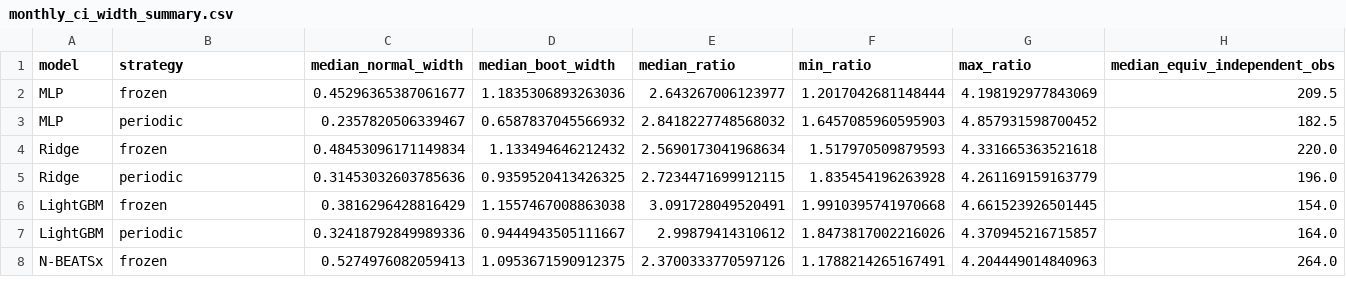
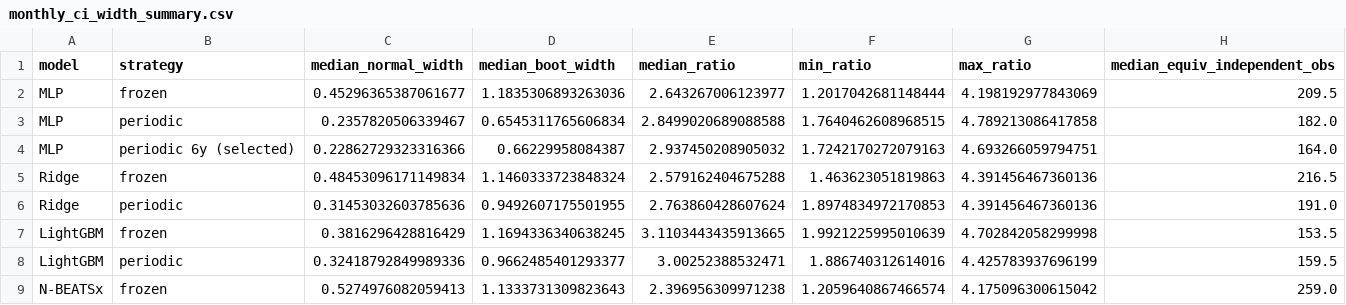
Before and after one commit to Mikegxj/COMP9417-Drink-Water-Group, a CSV file: results/demand/mlp_ridge/protocol/monthly_ci_width_summary.csv, drawn as a sheet; only a part is shown; the diff covers the shown part only.

```diff
--- a/results/demand/mlp_ridge/protocol/monthly_ci_width_summary.csv
+++ b/results/demand/mlp_ridge/protocol/monthly_ci_width_summary.csv
@@ -2,7 +2,8 @@ model,strategy,median_normal_width,median_boot_width,median_ratio,min_ratio,max_
 MLP,frozen,0.45296365387061677,1.1835306893263036,2.643267006123977,1.2017042681148444,4.198192977843069,209.5
-MLP,periodic,0.2357820506339467,0.6587837045566932,2.8418227748568032,1.6457085960595903,4.857931598700452,182.5
-Ridge,frozen,0.48453096171149834,1.133494646212432,2.5690173041968634,1.517970509879593,4.331665363521618,220.0
-Ridge,periodic,0.31453032603785636,0.9359520413426325,2.7234471699912115,1.835454196263928,4.261169159163779,196.0
-LightGBM,frozen,0.3816296428816429,1.1557467008863038,3.091728049520491,1.9910395741970668,4.661523926501445,154.0
-LightGBM,periodic,0.32418792849989336,0.9444943505111667,2.99879414310612,1.8473817002216026,4.370945216715857,164.0
-N-BEATSx,frozen,0.5274976082059413,1.0953671590912375,2.3700333770597126,1.1788214265167491,4.204449014840963,264.0
+MLP,periodic,0.2357820506339467,0.6545311765606834,2.8499020689088588,1.7640462608968515,4.789213086417858,182.0
+MLP,periodic 6y (selected),0.22862729323316366,0.66229958084387,2.937450208905032,1.7242170272079163,4.693266059794751,164.0
+Ridge,frozen,0.48453096171149834,1.1460333723848324,2.579162404675288,1.463623051819863,4.391456467360136,216.5
+Ridge,periodic,0.31453032603785636,0.9492607175501955,2.763860428607624,1.8974834972170853,4.391456467360136,191.0
+LightGBM,frozen,0.3816296428816429,1.1694336340638245,3.1103443435913665,1.9921225995010639,4.702842058299998,153.5
+LightGBM,periodic,0.32418792849989336,0.9662485401293377,3.00252388532471,1.886740312614016,4.425783937696199,159.5
+N-BEATSx,frozen,0.5274976082059413,1.1333731309823643,2.396956309971238,1.2059640867466574,4.175096300615042,259.0
```
Also changed, not shown: 15 edited cells elsewhere in this file, results/demand/mlp_ridge/protocol/metrics_by_year.csv, results/demand/mlp_ridge/protocol/metrics_summary.csv, 33 other files.
